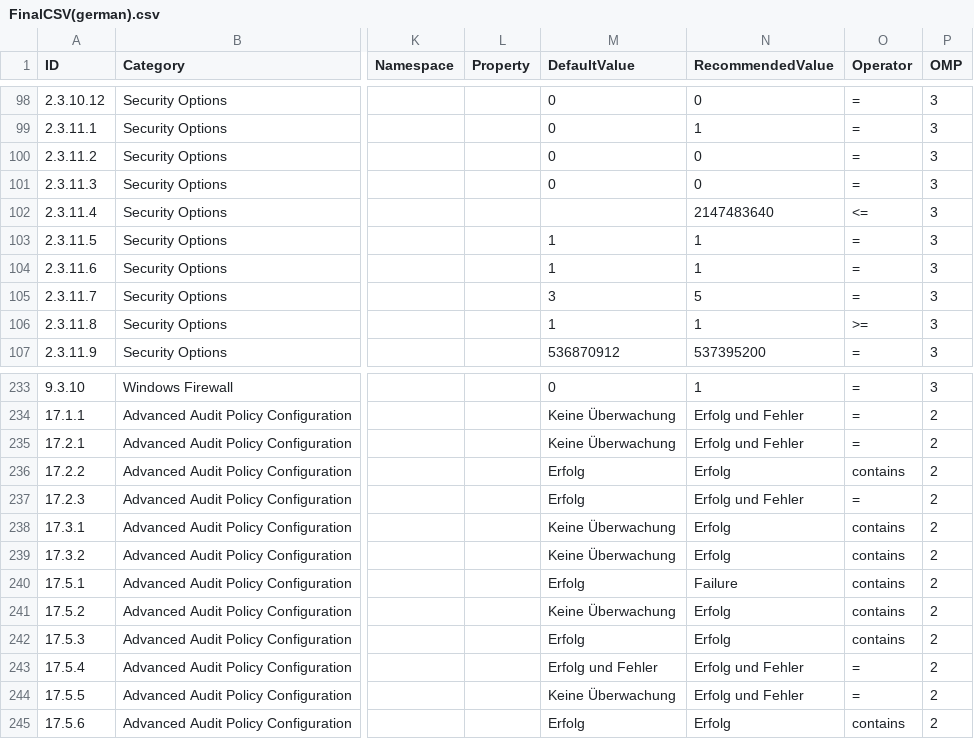
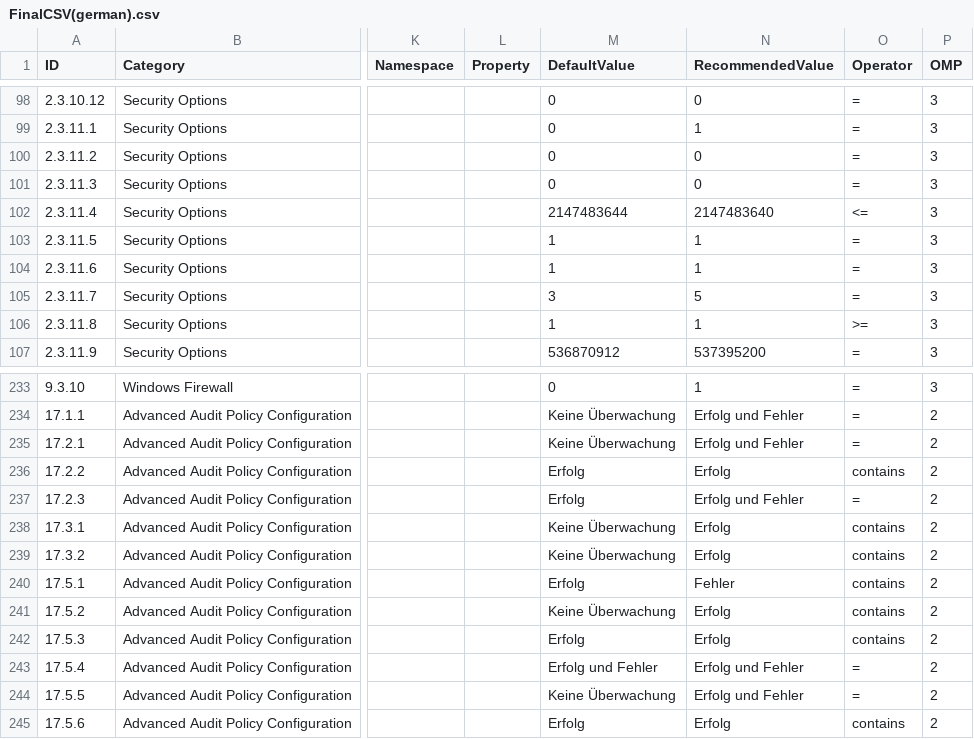
Before and after one commit to Mariuuus/HardeningKitty, a CSV file: FinalCSV(german).csv, drawn as a sheet; only a part is shown, gaps mark what is left out; the diff names each change by its address in the sheet, - before the commit and + after, or states it on an @@ line.

```diff
--- a/FinalCSV(german).csv
+++ b/FinalCSV(german).csv
-M102 (DefaultValue): (empty)
+M102 (DefaultValue): 2147483644
-N240 (RecommendedValue): Failure
+N240 (RecommendedValue): Fehler
```
Also changed, not shown: FinalCSV(english).csv, 1 other file.
